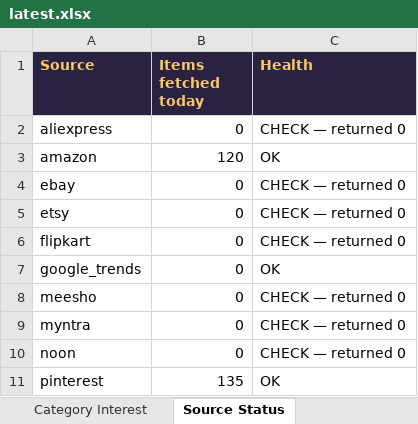
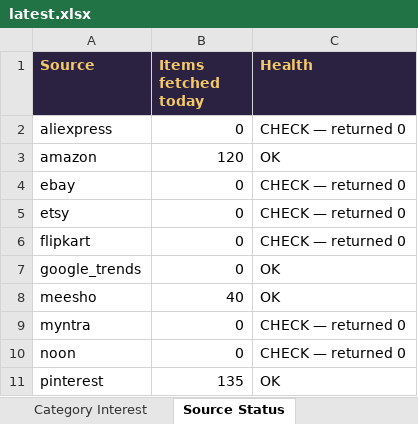
Before and after one commit to PRATS7878/gehnaradar_Updated, an Excel workbook: output/latest.xlsx, sheet Source Status, drawn as a sheet; values as stored, in another font and other column widths than the file's, no borders; the diff names each change by its address in the sheet, - before the commit and + after, or states it on an @@ line.

```diff
--- a/output/latest.xlsx (sheet Source Status)
+++ b/output/latest.xlsx (sheet Source Status)
-B8 (Items fetched today): 0
+B8 (Items fetched today): 40
-C8 (Health): CHECK — returned 0
+C8 (Health): OK
```
Also changed, not shown: sheet All Items, sheet Summary, 5 other files.
